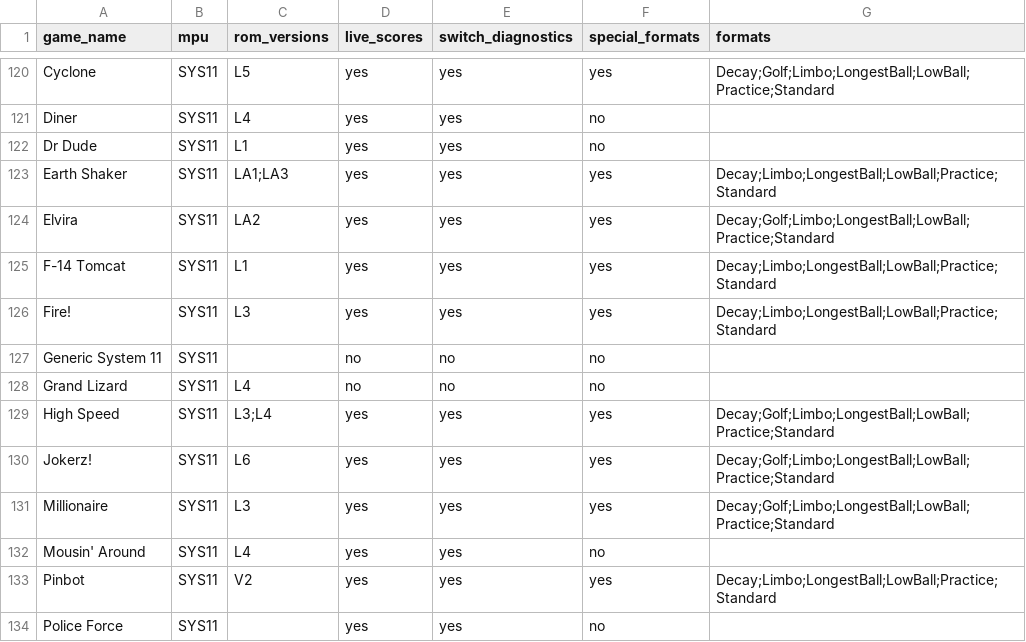
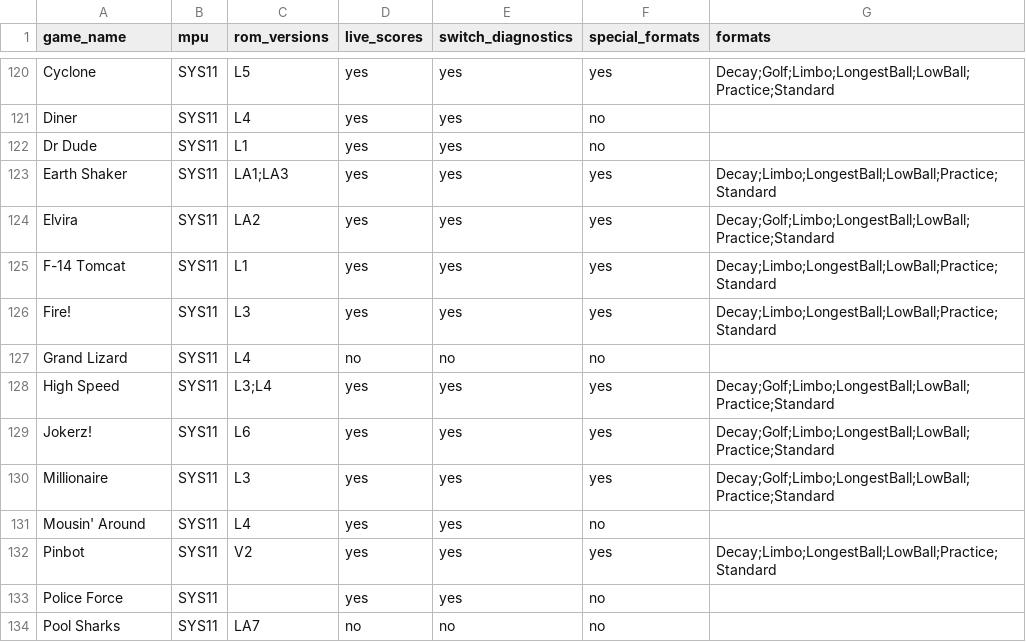
Before and after one commit to warped-pinball/vector, a CSV file: dev/generated/specialfeatures.csv, drawn as a sheet; only a part is shown, gaps mark what is left out; the shorter side is filled out with more unchanged rows; the diff names each change by its address in the sheet, - before the commit and + after, or states it on an @@ line.

Commit message:
chore: regenerate specialfeatures CSV [skip ci]

```diff
--- a/dev/generated/specialfeatures.csv
+++ b/dev/generated/specialfeatures.csv
-row 127: Generic System 11 | SYS11 |  | no | no | no
```
